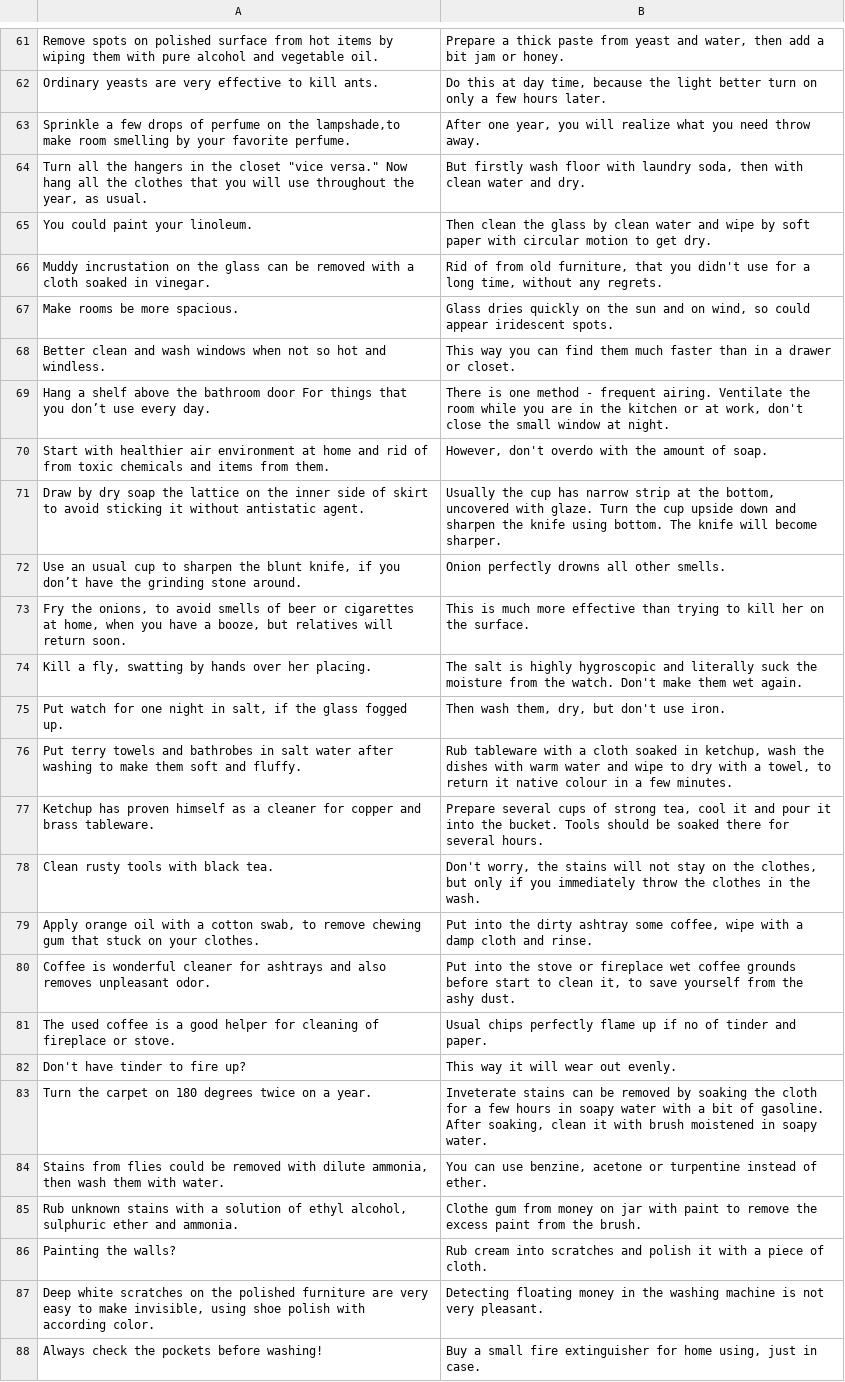
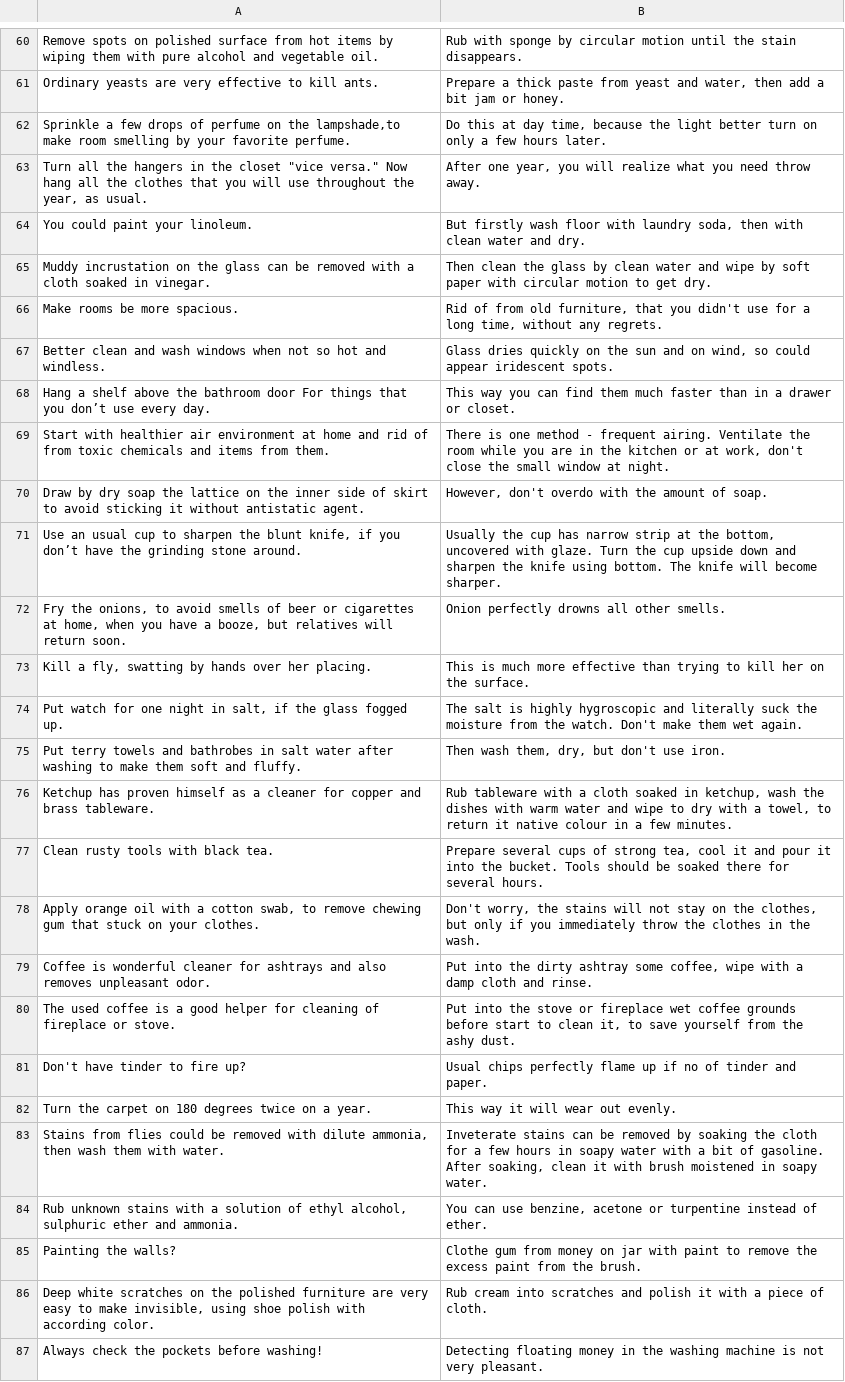
Before and after one commit to vgershman/tips, a CSV file: res/raw/home.csv, drawn as a sheet; only a part is shown, gaps mark what is left out; addresses are those after the commit; the diff covers the shown part only; the diff names each change by its address in the sheet, - before the commit and + after, or states it on an @@ line.

```diff
--- a/res/raw/home.csv
+++ b/res/raw/home.csv
-B60: Prepare a thick paste from yeast and water, then add a bit jam or honey.
+B60: Rub with sponge by circular motion until the stain disappears.
-B61: Do this at day time, because the light better turn on only a few hours later.
+B61: Prepare a thick paste from yeast and water, then add a bit jam or honey.
-B62: After one year, you will realize what you need throw away.
+B62: Do this at day time, because the light better turn on only a few hours later.
-B63: But firstly wash floor with laundry soda, then with clean water and dry.
+B63: After one year, you will realize what you need throw away.
-B64: Then clean the glass by clean water and wipe by soft paper with circular motion to get dry.
+B64: But firstly wash floor with laundry soda, then with clean water and dry.
-B65: Rid of from old furniture, that you didn't use for a long time, without any regrets.
+B65: Then clean the glass by clean water and wipe by soft paper with circular motion to get dry.
-B66: Glass dries quickly on the sun and on wind, so could appear iridescent spots.
+B66: Rid of from old furniture, that you didn't use for a long time, without any regrets.
-B67: This way you can find them much faster than in a drawer or closet.
+B67: Glass dries quickly on the sun and on wind, so could appear iridescent spots.
-B68: There is one method - frequent airing. Ventilate the room while you are in the kitchen or at work, don't close the small window at night.
+B68: This way you can find them much faster than in a drawer or closet.
-B69: However, don't overdo with the amount of soap.
+B69: There is one method - frequent airing. Ventilate the room while you are in the kitchen or at work, don't close the small window at night.
-B70: Usually the cup has narrow strip at the bottom, uncovered with glaze. Turn the cup upside down and sharpen the knife using bottom. The knife will become sharper.
+B70: However, don't overdo with the amount of soap.
-B71: Onion perfectly drowns all other smells.
+B71: Usually the cup has narrow strip at the bottom, uncovered with glaze. Turn the cup upside down and sharpen the knife using bottom. The knife will become sharper.
-B72: This is much more effective than trying to kill her on the surface.
+B72: Onion perfectly drowns all other smells.
-B73: The salt is highly hygroscopic and literally suck the moisture from the watch. Don't make them wet again.
+B73: This is much more effective than trying to kill her on the surface.
-B74: Then wash them, dry, but don't use iron.
+B74: The salt is highly hygroscopic and literally suck the moisture from the watch. Don't make them wet again.
-B75: Rub tableware with a cloth soaked in ketchup, wash the dishes with warm water and wipe to dry with a towel, to return it native colour in a few minutes.
+B75: Then wash them, dry, but don't use iron.
-B76: Prepare several cups of strong tea, cool it and pour it into the bucket. Tools should be soaked there for several hours.
+B76: Rub tableware with a cloth soaked in ketchup, wash the dishes with warm water and wipe to dry with a towel, to return it native colour in a few minutes.
-B77: Don't worry, the stains will not stay on the clothes, but only if you immediately throw the clothes in the wash.
+B77: Prepare several cups of strong tea, cool it and pour it into the bucket. Tools should be soaked there for several hours.
-B78: Put into the dirty ashtray some coffee, wipe with a damp cloth and rinse.
+B78: Don't worry, the stains will not stay on the clothes, but only if you immediately throw the clothes in the wash.
-B79: …into the stove or fireplace wet coffee grounds before start to clean it, to save yourself from the ashy dust.
+B79: …into the dirty ashtray some coffee, wipe with a damp cloth and rinse.
-B80: Usual chips perfectly flame up if no of tinder and paper.
+B80: Put into the stove or fireplace wet coffee grounds before start to clean it, to save yourself from the ashy dust.
-B81: This way it will wear out evenly.
+B81: Usual chips perfectly flame up if no of tinder and paper.
-B82: Inveterate stains can be removed by soaking the cloth for a few hours in soapy water with a bit of gasoline. After soaking, clean it with brush moistened in soapy water.
+B82: This way it will wear out evenly.
-B83: You can use benzine, acetone or turpentine instead of ether.
+B83: Inveterate stains can be removed by soaking the cloth for a few hours in soapy water with a bit of gasoline. After soaking, clean it with brush moistened in soapy water.
-B84: Clothe gum from money on jar with paint to remove the excess paint from the brush.
+B84: You can use benzine, acetone or turpentine instead of ether.
-B85: Rub cream into scratches and polish it with a piece of cloth.
+B85: Clothe gum from money on jar with paint to remove the excess paint from the brush.
-B86: Detecting floating money in the washing machine is not very pleasant.
+B86: Rub cream into scratches and polish it with a piece of cloth.
-B87: Buy a small fire extinguisher for home using, just in case.
+B87: Detecting floating money in the washing machine is not very pleasant.
```
Also changed, not shown: 3 added rows, 3 removed rows and 90 edited cells elsewhere in this file, 1 other file.
